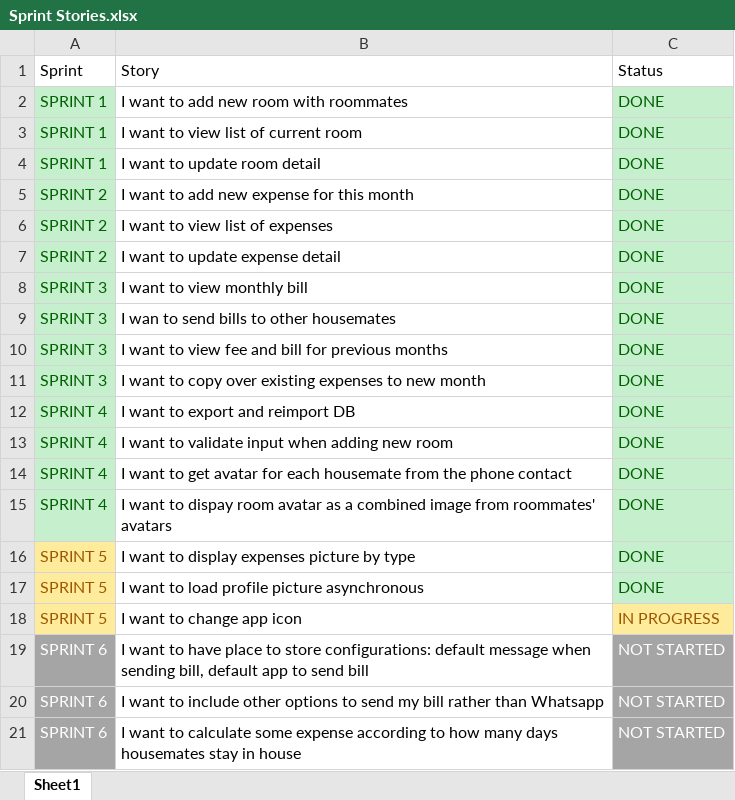
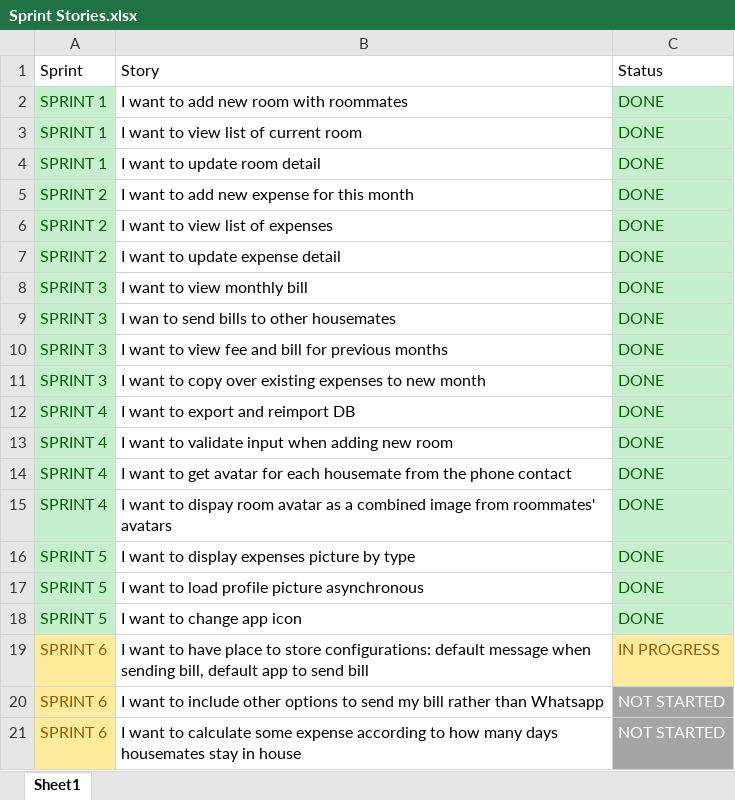
Before and after one commit to KingsleyNguyenNTU/SharedHouse, an Excel workbook: docs/Sprint Stories.xlsx, sheet Sheet1, drawn as a sheet; values as stored, in another font and other column widths than the file's, no borders; table styles not drawn; the diff names each change by its address in the sheet, - before the commit and + after, or states it on an @@ line.

```diff
--- a/docs/Sprint Stories.xlsx (sheet Sheet1)
+++ b/docs/Sprint Stories.xlsx (sheet Sheet1)
@@ A16:A18 fill: #FFEB9C → #C6EFCE, text colour: #9C5700 → #006100 @@
-C18: IN PROGRESS
+C18: DONE
@@ C18 fill: #FFEB9C → #C6EFCE, text colour: #9C5700 → #006100 @@
@@ A19:A21 fill: #A5A5A5 → #FFEB9C, text colour: #FFFFFF → #9C5700 @@
-C19: NOT STARTED
+C19: IN PROGRESS
@@ C19 fill: #A5A5A5 → #FFEB9C, text colour: #FFFFFF → #9C5700 @@
```
Also changed, not shown: 17 other files.
